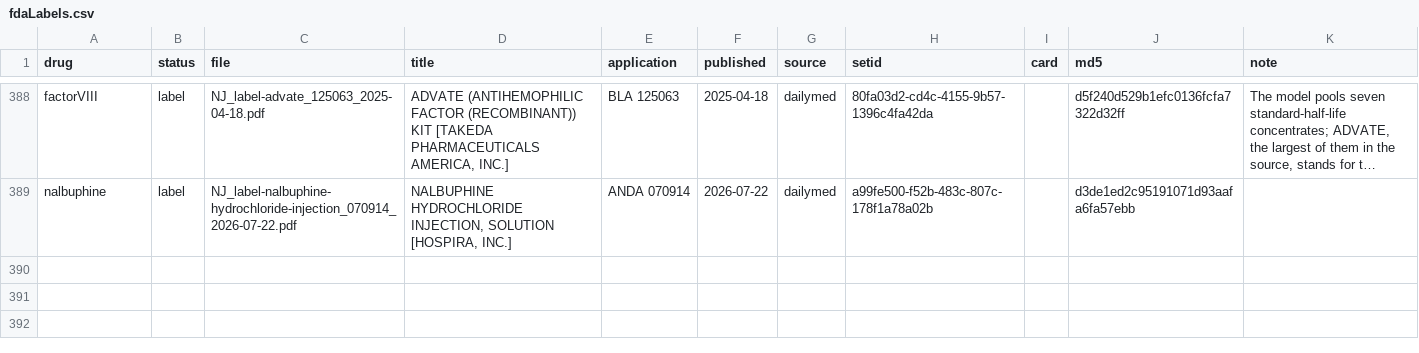
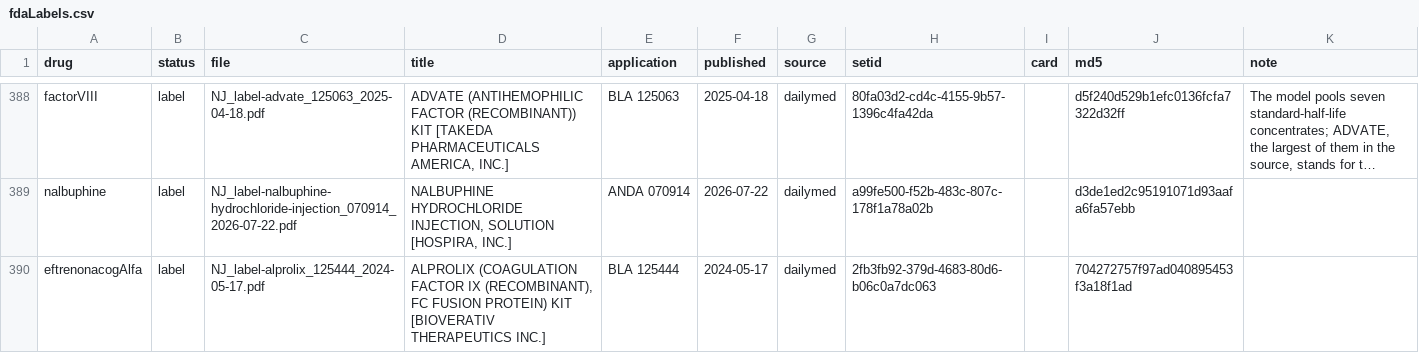
Before and after one commit to StevenLShafer/stanpumpR, a CSV file: inst/extdata/fdaLabels.csv, drawn as a sheet; only a part is shown, gaps mark what is left out; long unchanged cells end in …; the diff names each change by its address in the sheet, - before the commit and + after, or states it on an @@ line.

```diff
--- a/inst/extdata/fdaLabels.csv
+++ b/inst/extdata/fdaLabels.csv
+row 390: eftrenonacogAlfa | label | NJ_label-alprolix_125444_2024-05-17.pdf | ALPROLIX (COAGULATION FACTOR IX (RECOMBINANT), FC FUSION PROTEIN) KIT [BIOVERATIV THERAPEUTICS INC.] | BLA 125444 | 2024-05-17 | dailymed | 2fb3fb92-379d-4683-80d6-b06c0a7dc063 |  | 704272757f97ad040895453f3a18f1ad
```
Also changed, not shown: docs/library-expansion/plan.csv, inst/extdata/drugDefaults_global.csv, 24 other files.
